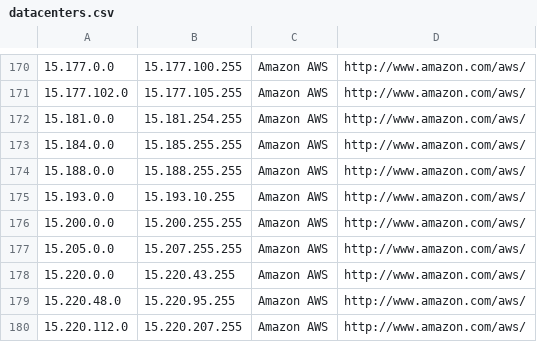
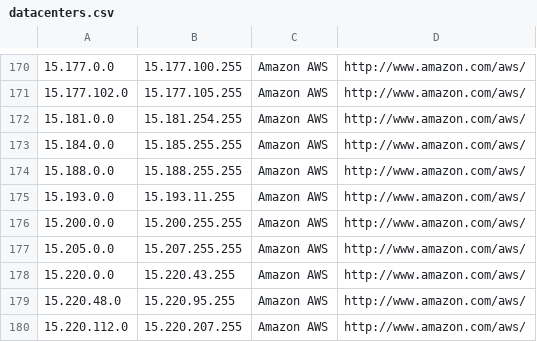
Before and after one commit to growlfm/odl, a CSV file: odl/data/datacenters.csv, drawn as a sheet; only a part is shown, gaps mark what is left out.

Commit message:
Update IP list

```diff
--- a/odl/data/datacenters.csv
+++ b/odl/data/datacenters.csv
@@ -174,3 +174,3 @@
 15.188.0.0,15.188.255.255,Amazon AWS,http://www.amazon.com/aws/
-15.193.0.0,15.193.10.255,Amazon AWS,http://www.amazon.com/aws/
+15.193.0.0,15.193.11.255,Amazon AWS,http://www.amazon.com/aws/
 15.200.0.0,15.200.255.255,Amazon AWS,http://www.amazon.com/aws/
```
